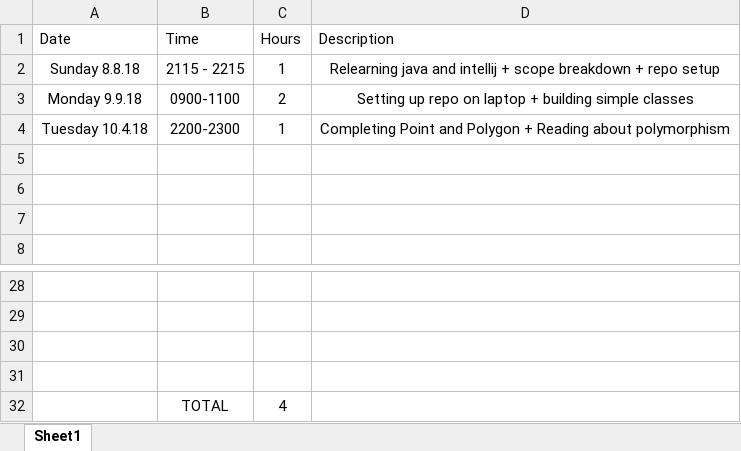
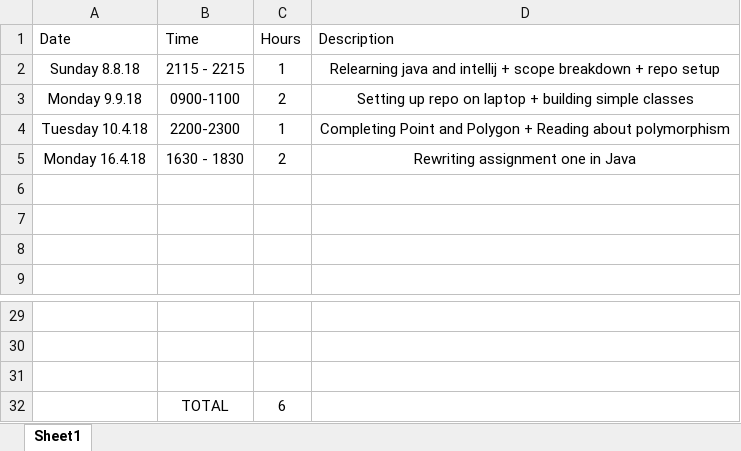
Before and after one commit to xolopx/Assignment-Two, an Excel workbook: TimeTrack.xlsx, sheet Sheet1, drawn as a sheet; only a part is shown, gaps mark what is left out; values as stored, in another font and other column widths than the file's, no borders; table styles not drawn; removed rows and columns are numbered as before the commit, all else as after; the diff names each change by its address in the sheet, - before the commit and + after, or states it on an @@ line.

```diff
--- a/TimeTrack.xlsx (sheet Sheet1)
+++ b/TimeTrack.xlsx (sheet Sheet1)
+row 5: Monday 16.4.18 | 1630 - 1830 | 2 | Rewriting assignment one in Java
-row 32: (empty)
+row 32:  | TOTAL | 6
-row 32:  | TOTAL | 4
```
Also changed, not shown: 9 other files.
